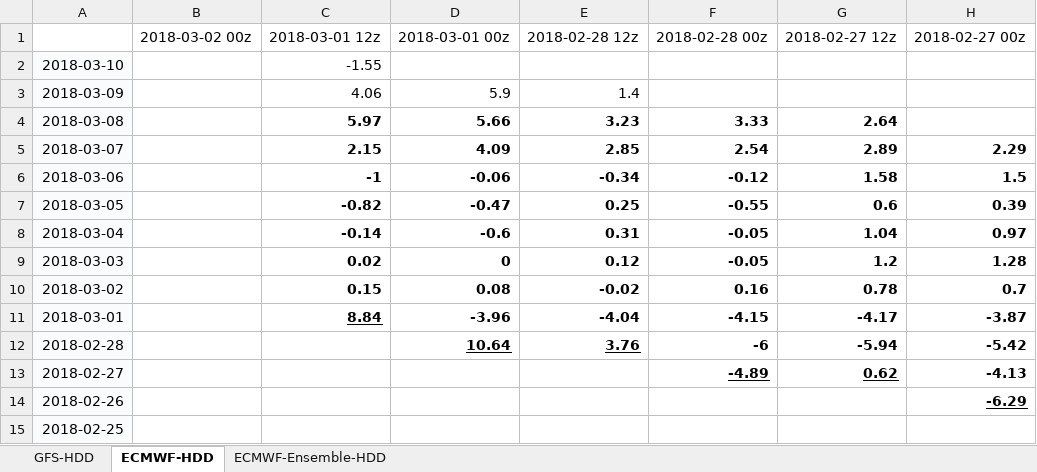
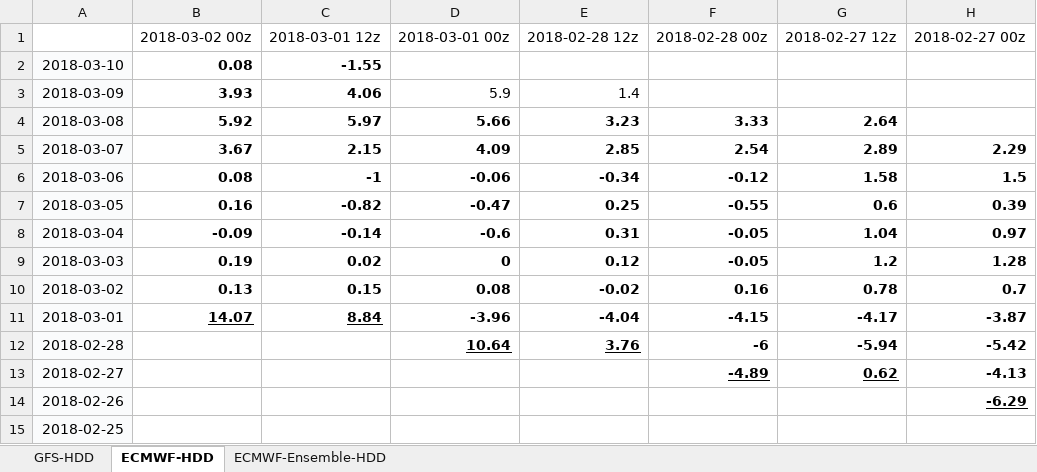
Before and after one commit to shuowenwei/TradingPlans, an Excel workbook: GFS/GFS.xlsx, sheet ECMWF-HDD, drawn as a sheet; only a part is shown; values as stored, in another font and other column widths than the file's, no borders; conditional formats not drawn; the diff names each change by its address in the sheet, - before the commit and + after, or states it on an @@ line.

```diff
--- a/GFS/GFS.xlsx (sheet ECMWF-HDD)
+++ b/GFS/GFS.xlsx (sheet ECMWF-HDD)
-B2: (empty)
+B2: 0.08
-C2:C3 bold: off
+C2:C3 bold: on
-B3: (empty)
+B3: 3.93
-B4: (empty)
+B4: 5.92
-B5: (empty)
+B5: 3.67
-B6: (empty)
+B6: 0.08
-B7: (empty)
+B7: 0.16
-B8: (empty)
+B8: -0.09
-B9: (empty)
+B9: 0.19
-B10: (empty)
+B10: 0.13
-B11: (empty)
+B11: 14.07
```
Also changed, not shown: sheet ECMWF-Ensemble-HDD, sheet GFS-HDD, formulas that keep their value.
